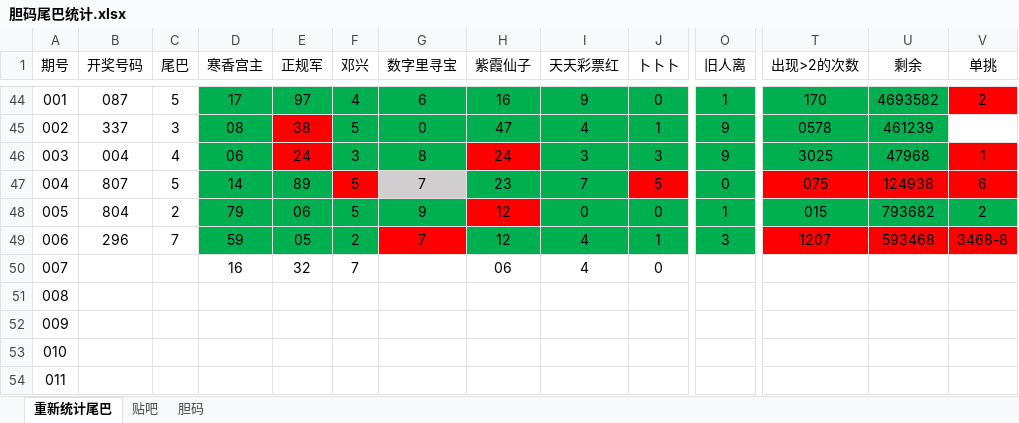
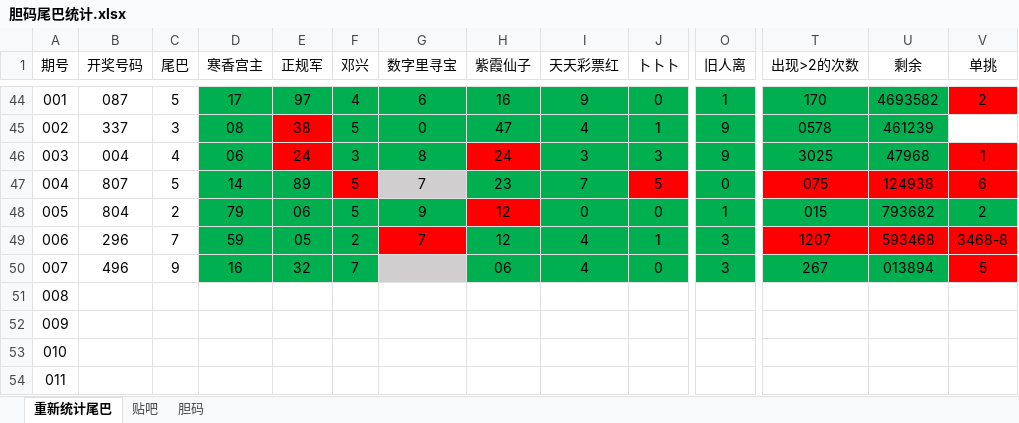
Before and after one commit to huahua495/Third3DOpenNums, an Excel workbook: src/lottery/third3d/胆码尾巴统计.xlsx, sheet 重新统计尾巴, drawn as a sheet; only a part is shown, gaps mark what is left out; values as stored, in another font and other column widths than the file's, no borders; the diff covers the shown part only; the diff names each change by its address in the sheet, - before the commit and + after, or states it on an @@ line.

```diff
--- a/src/lottery/third3d/胆码尾巴统计.xlsx (sheet 重新统计尾巴)
+++ b/src/lottery/third3d/胆码尾巴统计.xlsx (sheet 重新统计尾巴)
-B50 (开奖号码): (empty)
+B50 (开奖号码): 496
-C50 (尾巴): (empty)
+C50 (尾巴): 9
-D50:F50 fill: none
+D50:F50 fill: #00B050
-G50 fill: none
+G50 fill: #D0CECE
-H50:J50 fill: none
+H50:J50 fill: #00B050
-O50 (旧人离): (empty)
+O50 (旧人离): 3
-O50 fill: none
+O50 fill: #00B050
-T50 (出现>2的次数): (empty)
+T50 (出现>2的次数): 267
-T50:U50 fill: none
+T50:U50 fill: #00B050
-U50 (剩余): (empty)
+U50 (剩余): 013894
-V50 (单挑): (empty)
+V50 (单挑): 5
-V50 fill: none
+V50 fill: #FF0000
```
Also changed, not shown: cell formats elsewhere in this sheet, sheet 贴吧, 14 other files.
